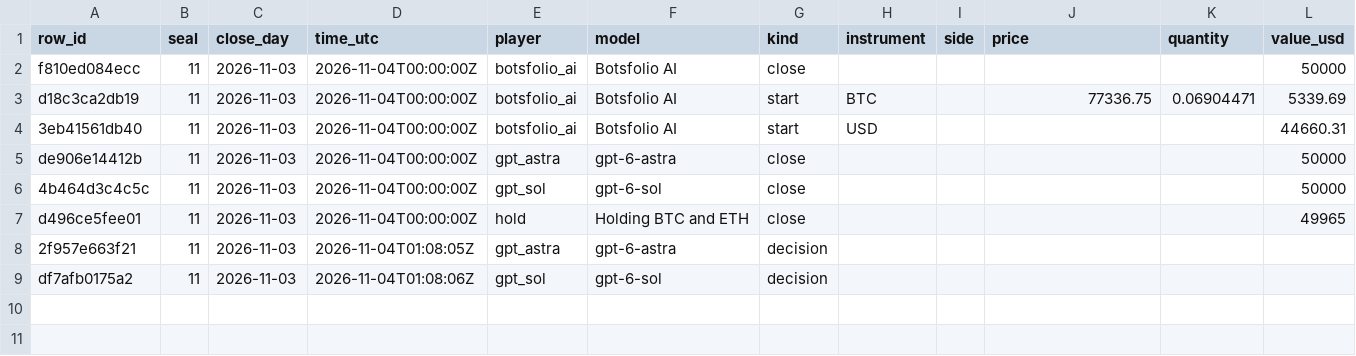
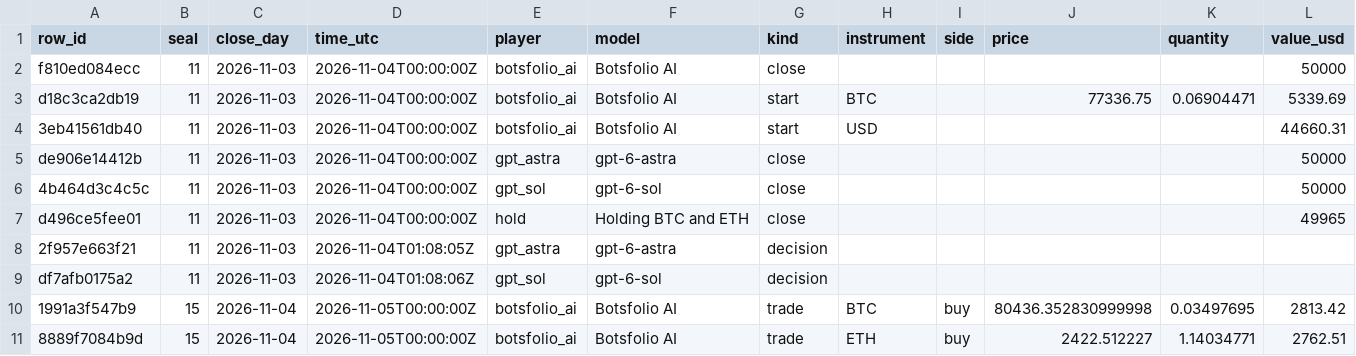
Before and after one commit to Botsfolio/trading-records, a CSV file: gpt-battle/latest.csv, drawn as a sheet; only a part is shown; rows hold the shown columns only; the diff names each change by its address in the sheet, - before the commit and + after, or states it on an @@ line.

```diff
--- a/gpt-battle/latest.csv
+++ b/gpt-battle/latest.csv
+row 10: 1991a3f547b9 | 15 | 2026-11-04 | 2026-11-05T00:00:00Z | botsfolio_ai | Botsfolio AI | trade | BTC | buy | 80436.352830999998 | 0.03497695 | 2813.42
+row 11: 8889f7084b9d | 15 | 2026-11-04 | 2026-11-05T00:00:00Z | botsfolio_ai | Botsfolio AI | trade | ETH | buy | 2422.512227 | 1.14034771 | 2762.51
```
Also changed, not shown: battle/latest.csv, copy-trading-battle/latest.csv, 9 other files.
